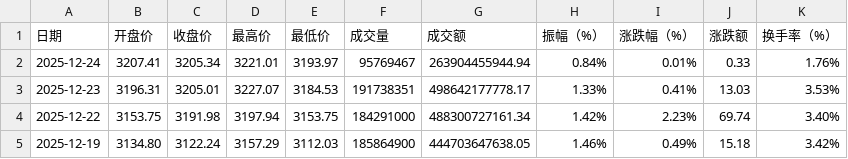
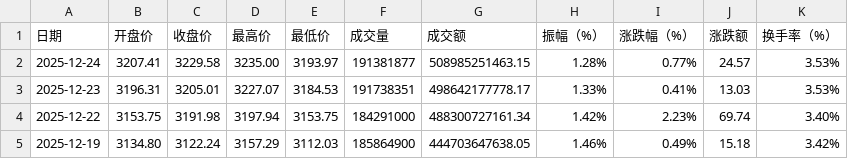
Before and after one commit to cmdSTARMO/market_repo, a CSV file: market_data/创业板指-399006.csv, drawn as a sheet; only a part is shown.

```diff
--- a/market_data/创业板指-399006.csv
+++ b/market_data/创业板指-399006.csv
@@ -1,3 +1,3 @@
 日期,开盘价,收盘价,最高价,最低价,成交量,成交额,振幅（%）,涨跌幅（%）,涨跌额,换手率（%）
-2025-12-24,3207.41,3205.34,3221.01,3193.97,95769467,263904455944.94,0.84%,0.01%,0.33,1.76%
+2025-12-24,3207.41,3229.58,3235.00,3193.97,191381877,508985251463.15,1.28%,0.77%,24.57,3.53%
 2025-12-23,3196.31,3205.01,3227.07,3184.53,191738351,498642177778.17,1.33%,0.41%,13.03,3.53%
```
Also changed, not shown: market_data/印度孟买SENSEX-SENSEX.csv, market_data/国债指数-000012.csv, 16 other files.
